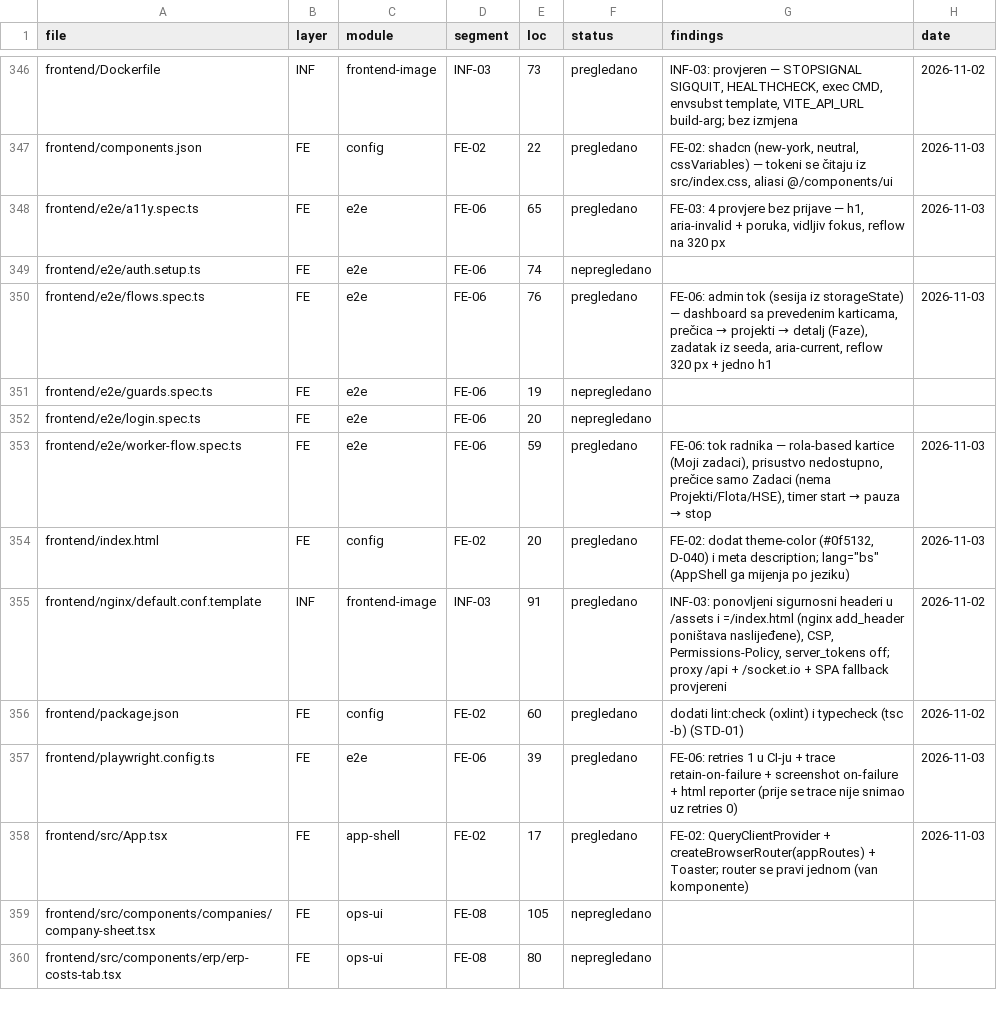
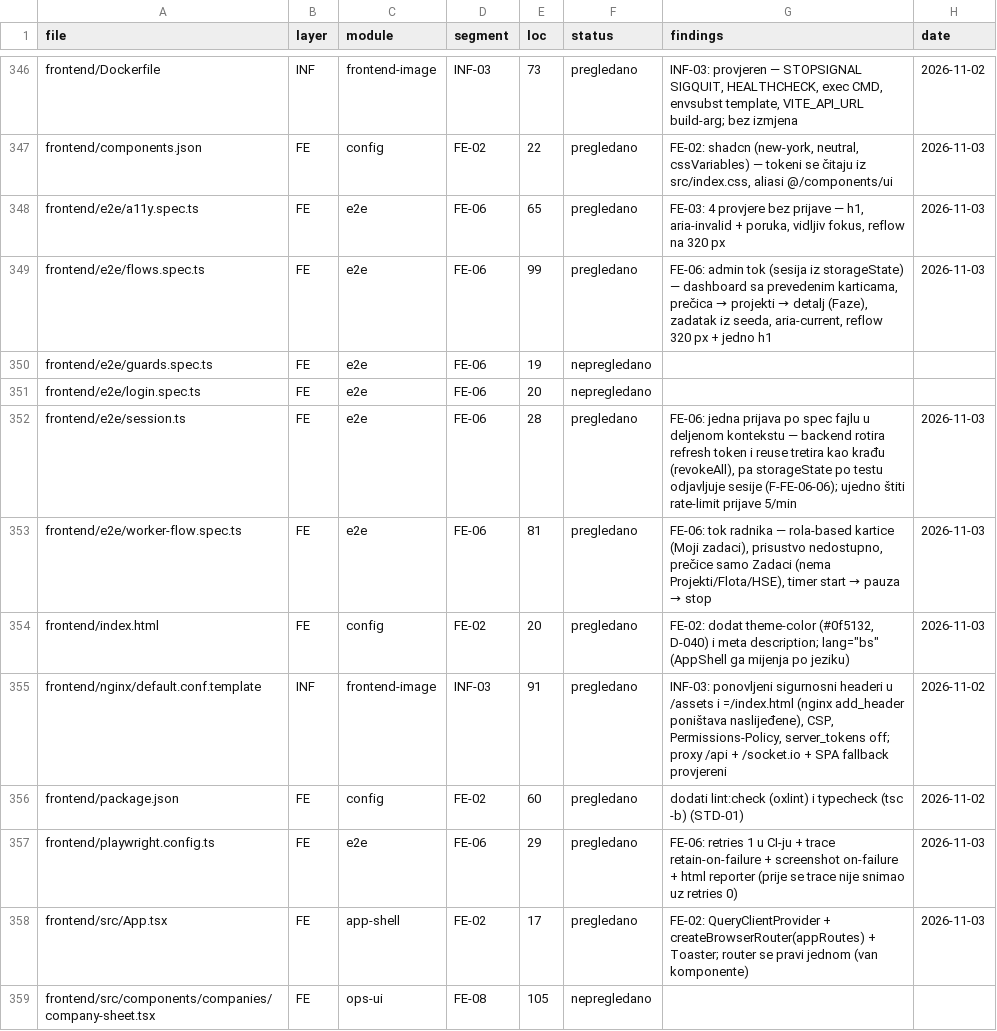
Before and after one commit to mudzy992/gradix, a CSV file: AUDIT/COVERAGE_MATRIX.csv, drawn as a sheet; only a part is shown, gaps mark what is left out; the shorter side is filled out with more unchanged rows.

Commit message:
fix(e2e): jedna sesija po spec fajlu — rotacija refresh tokena gasi sve sesije pri reuse-u
Run 41729231608: storageState po testu ne može raditi jer backend pri svakom bootstrap-u rotira
refresh token, a ponovnu upotrebu starog tretira kao krađu i poziva revokeAll (sve sesije padaju).
Isti obrazac pogađa korisnika sa dvije otvorene kartice → F-FE-06-06.

- e2e/session.ts: openSession() pravi kontekst i prijavljuje se jednom; flows/worker ga dele
- uklonjen auth.setup.ts i storageState (prazan bez 'zapamti me', a i inače nepreživljiv)
- 16 testova u 5 fajlova, 2 prijave po runu (+1 u login.spec)
- AUDIT: F-FE-06-06 sa preporukom za BE-02 (grace period ili single-flight refresh)

Co-authored-by: arena-agent <297053741+arena-agent@users.noreply.github.com>

```diff
--- a/AUDIT/COVERAGE_MATRIX.csv
+++ b/AUDIT/COVERAGE_MATRIX.csv
@@ -348,7 +348,7 @@ frontend/components.json,FE,config,FE-02,22,pregledano,"FE-02: shadcn (new-york,
 frontend/e2e/a11y.spec.ts,FE,e2e,FE-06,65,pregledano,"FE-03: 4 provjere bez prijave — h1, aria-invalid + poruka, vidljiv fokus, reflow na 320 px",2026-11-03
-frontend/e2e/auth.setup.ts,FE,e2e,FE-06,74,nepregledano,,
-frontend/e2e/flows.spec.ts,FE,e2e,FE-06,76,pregledano,"FE-06: admin tok (sesija iz storageState) — dashboard sa prevedenim karticama, prečica → projekti → detalj (Faze), zadatak iz seeda, aria-current, reflow 320 px + jedno h1",2026-11-03
+frontend/e2e/flows.spec.ts,FE,e2e,FE-06,99,pregledano,"FE-06: admin tok (sesija iz storageState) — dashboard sa prevedenim karticama, prečica → projekti → detalj (Faze), zadatak iz seeda, aria-current, reflow 320 px + jedno h1",2026-11-03
 frontend/e2e/guards.spec.ts,FE,e2e,FE-06,19,nepregledano,,
 frontend/e2e/login.spec.ts,FE,e2e,FE-06,20,nepregledano,,
-frontend/e2e/worker-flow.spec.ts,FE,e2e,FE-06,59,pregledano,"FE-06: tok radnika — rola-based kartice (Moji zadaci), prisustvo nedostupno, prečice samo Zadaci (nema Projekti/Flota/HSE), timer start → pauza → stop",2026-11-03
+frontend/e2e/session.ts,FE,e2e,FE-06,28,pregledano,"FE-06: jedna prijava po spec fajlu u deljenom kontekstu — backend rotira refresh token i reuse tretira kao krađu (revokeAll), pa storageState po testu odjavljuje sesije (F-FE-06-06); ujedno štiti rate-limit prijave 5/min",2026-11-03
+frontend/e2e/worker-flow.spec.ts,FE,e2e,FE-06,81,pregledano,"FE-06: tok radnika — rola-based kartice (Moji zadaci), prisustvo nedostupno, prečice samo Zadaci (nema Projekti/Flota/HSE), timer start → pauza → stop",2026-11-03
 frontend/index.html,FE,config,FE-02,20,pregledano,"FE-02: dodat theme-color (#0f5132, D-040) i meta description; lang=""bs"" (AppShell ga mijenja po jeziku)",2026-11-03
@@ -356,3 +356,3 @@ frontend/nginx/default.conf.template,INF,frontend-image,INF-03,91,pregledano,"IN
 frontend/package.json,FE,config,FE-02,60,pregledano,dodati lint:check (oxlint) i typecheck (tsc -b) (STD-01),2026-11-02
-frontend/playwright.config.ts,FE,e2e,FE-06,39,pregledano,FE-06: retries 1 u CI-ju + trace retain-on-failure + screenshot on-failure + html reporter (prije se trace nije snimao uz retries 0),2026-11-03
+frontend/playwright.config.ts,FE,e2e,FE-06,29,pregledano,FE-06: retries 1 u CI-ju + trace retain-on-failure + screenshot on-failure + html reporter (prije se trace nije snimao uz retries 0),2026-11-03
 frontend/src/App.tsx,FE,app-shell,FE-02,17,pregledano,FE-02: QueryClientProvider + createBrowserRouter(appRoutes) + Toaster; router se pravi jednom (van komponente),2026-11-03
```
Also changed, not shown: 7 other files.
